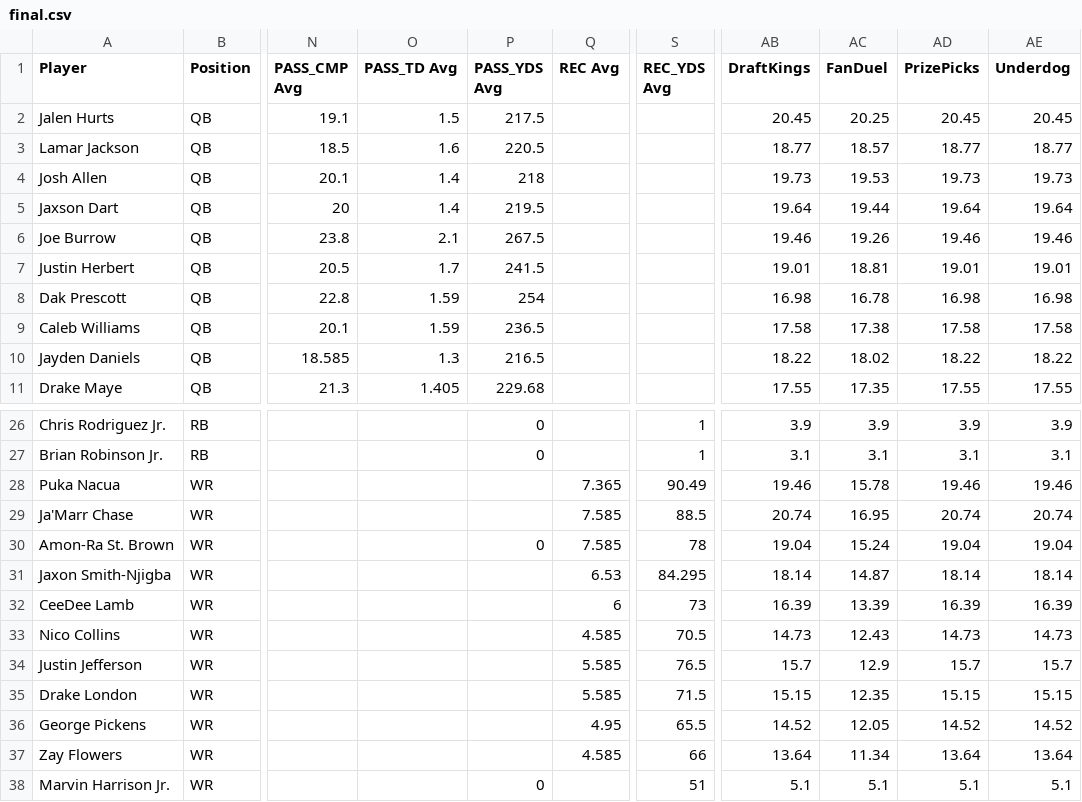
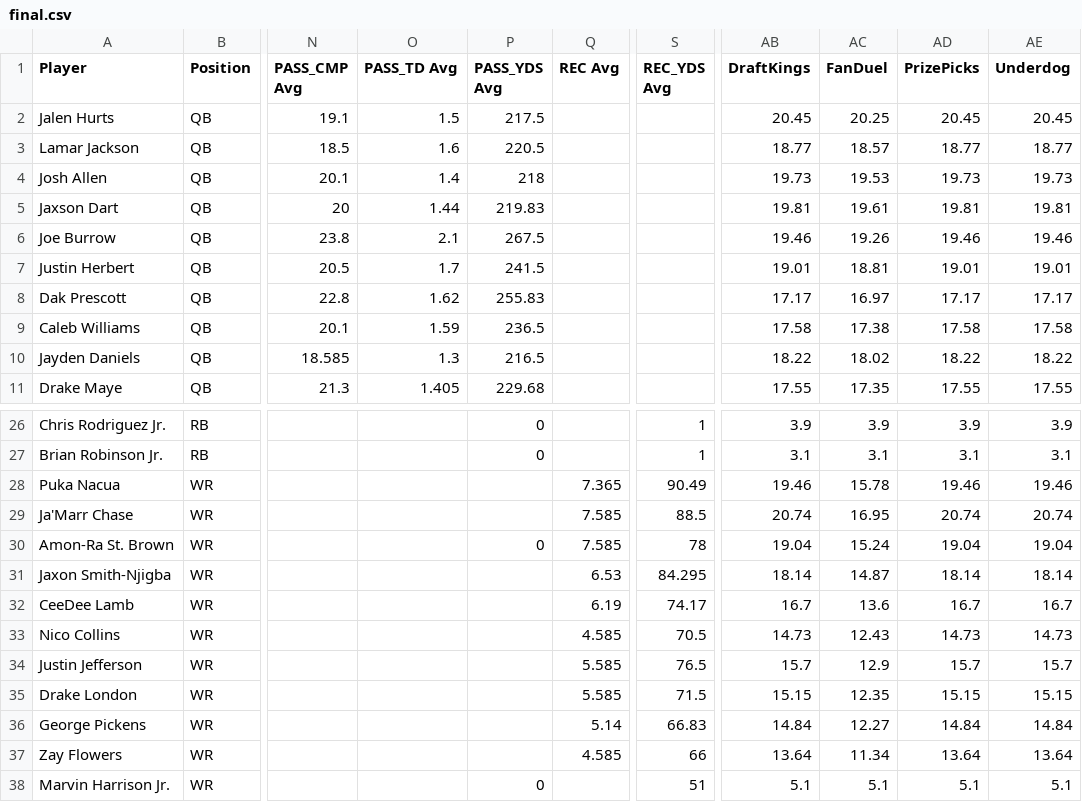
Before and after one commit to 925Sports/925Sports-nfl-dfs-data, a CSV file: final.csv, drawn as a sheet; only a part is shown, gaps mark what is left out; the diff names each change by its address in the sheet, - before the commit and + after, or states it on an @@ line.

```diff
--- a/final.csv
+++ b/final.csv
-O5 (PASS_TD Avg): 1.4
+O5 (PASS_TD Avg): 1.44
-P5 (PASS_YDS Avg): 219.5
+P5 (PASS_YDS Avg): 219.83
-AB5 (DraftKings): 19.64
+AB5 (DraftKings): 19.81
-AC5 (FanDuel): 19.44
+AC5 (FanDuel): 19.61
-AD5 (PrizePicks): 19.64
+AD5 (PrizePicks): 19.81
-AE5 (Underdog): 19.64
+AE5 (Underdog): 19.81
-O8 (PASS_TD Avg): 1.59
+O8 (PASS_TD Avg): 1.62
-P8 (PASS_YDS Avg): 254
+P8 (PASS_YDS Avg): 255.83
-AB8 (DraftKings): 16.98
+AB8 (DraftKings): 17.17
-AC8 (FanDuel): 16.78
+AC8 (FanDuel): 16.97
-AD8 (PrizePicks): 16.98
+AD8 (PrizePicks): 17.17
-AE8 (Underdog): 16.98
+AE8 (Underdog): 17.17
-Q32 (REC Avg): 6
+Q32 (REC Avg): 6.19
-S32 (REC_YDS Avg): 73
+S32 (REC_YDS Avg): 74.17
-AB32 (DraftKings): 16.39
+AB32 (DraftKings): 16.7
-AC32 (FanDuel): 13.39
+AC32 (FanDuel): 13.6
-AD32 (PrizePicks): 16.39
+AD32 (PrizePicks): 16.7
-AE32 (Underdog): 16.39
+AE32 (Underdog): 16.7
-Q36 (REC Avg): 4.95
+Q36 (REC Avg): 5.14
-S36 (REC_YDS Avg): 65.5
+S36 (REC_YDS Avg): 66.83
-AB36 (DraftKings): 14.52
+AB36 (DraftKings): 14.84
-AC36 (FanDuel): 12.05
+AC36 (FanDuel): 12.27
-AD36 (PrizePicks): 14.52
+AD36 (PrizePicks): 14.84
-AE36 (Underdog): 14.52
+AE36 (Underdog): 14.84
```
